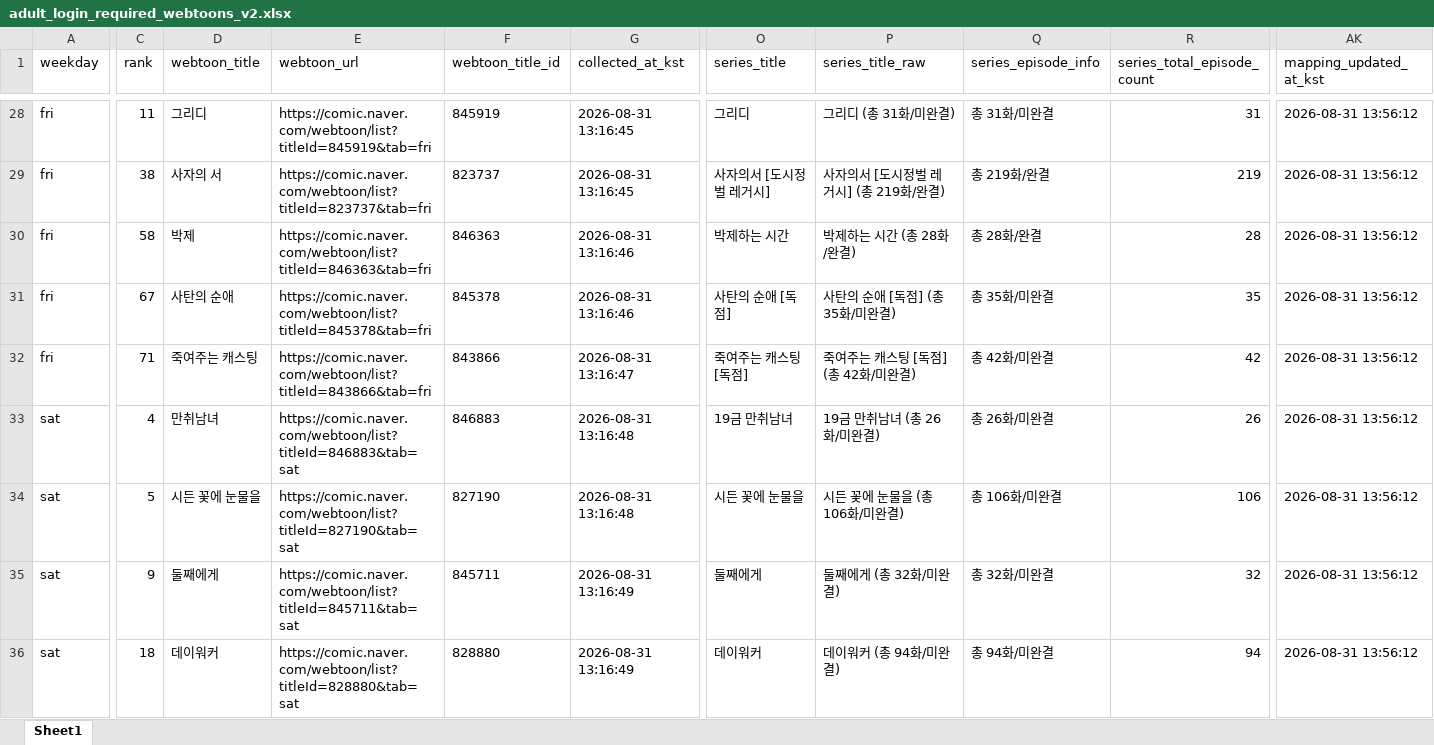
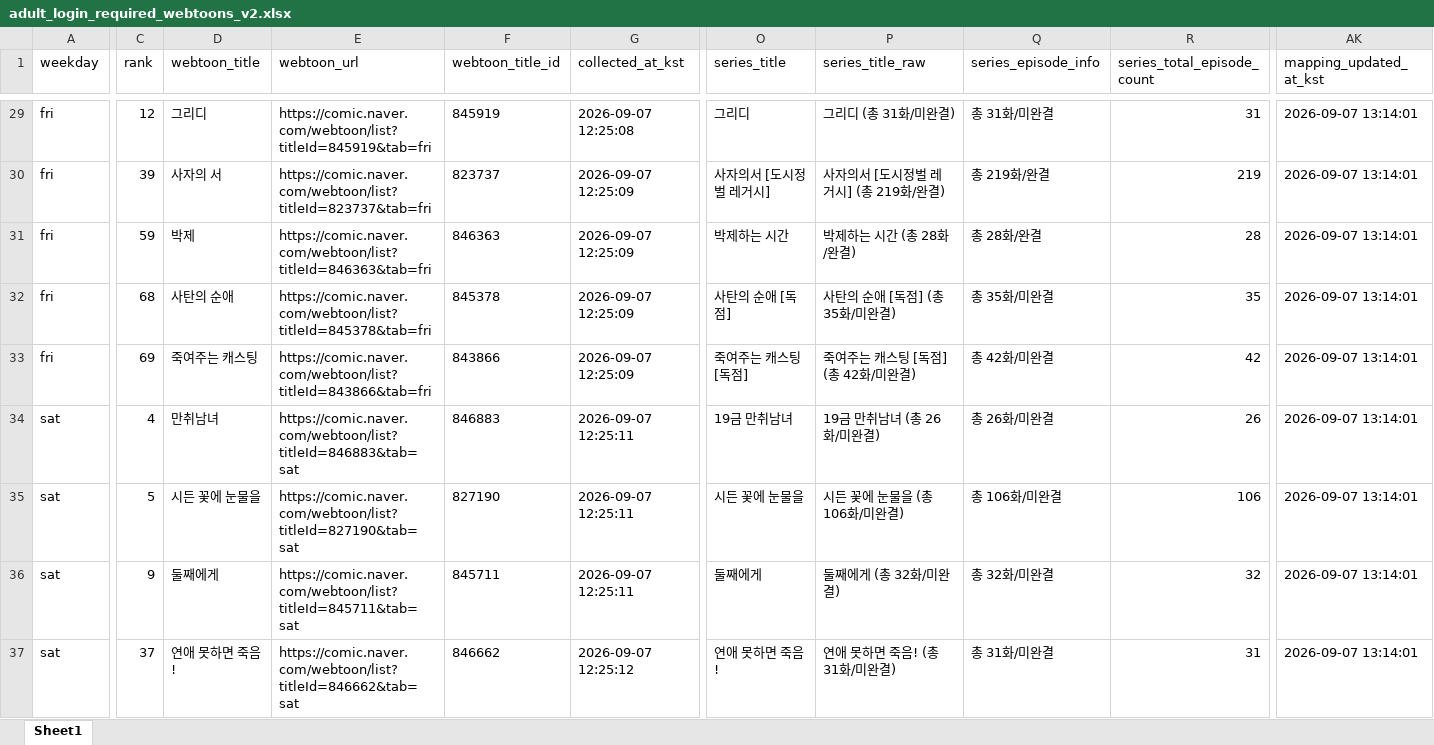
Before and after one commit to johnlee211/web_dash1, an Excel workbook: data/adult_login_required_webtoons_v2.xlsx, sheet Sheet1, drawn as a sheet; only a part is shown, gaps mark what is left out; values as stored, in another font and other column widths than the file's, no borders; addresses are those after the commit; the diff covers the shown part only; the diff names each change by its address in the sheet, - before the commit and + after, or states it on an @@ line.

```diff
--- a/data/adult_login_required_webtoons_v2.xlsx (sheet Sheet1)
+++ b/data/adult_login_required_webtoons_v2.xlsx (sheet Sheet1)
-C29 (rank): 11
+C29 (rank): 12
-G29 (collected_at_kst): 2026-08-31 13:16:45
+G29 (collected_at_kst): 2026-09-07 12:25:08
-AK29:AK37 (mapping_updated_at_kst): 2026-08-31 13:56:12
+AK29:AK37 (mapping_updated_at_kst): 2026-09-07 13:14:01
-C30 (rank): 38
+C30 (rank): 39
-G30 (collected_at_kst): 2026-08-31 13:16:45
+G30 (collected_at_kst): 2026-09-07 12:25:09
-C31 (rank): 58
+C31 (rank): 59
-G31:G32 (collected_at_kst): 2026-08-31 13:16:46
+G31:G32 (collected_at_kst): 2026-09-07 12:25:09
-C32 (rank): 67
+C32 (rank): 68
-C33 (rank): 71
+C33 (rank): 69
-G33 (collected_at_kst): 2026-08-31 13:16:47
+G33 (collected_at_kst): 2026-09-07 12:25:09
-G34:G35 (collected_at_kst): 2026-08-31 13:16:48
+G34:G35 (collected_at_kst): 2026-09-07 12:25:11
-G36 (collected_at_kst): 2026-08-31 13:16:49
+G36 (collected_at_kst): 2026-09-07 12:25:11
-C37 (rank): 18
+C37 (rank): 37
-D37 (webtoon_title): 데이워커
+D37 (webtoon_title): 연애 못하면 죽음!
-E37 (webtoon_url): https://comic.naver.com/webtoon/list?titleId=828880&tab=sat
+E37 (webtoon_url): https://comic.naver.com/webtoon/list?titleId=846662&tab=sat
-F37 (webtoon_title_id): 828880
+F37 (webtoon_title_id): 846662
-G37 (collected_at_kst): 2026-08-31 13:16:49
+G37 (collected_at_kst): 2026-09-07 12:25:12
-O37 (series_title): 데이워커
+O37 (series_title): 연애 못하면 죽음!
-P37 (series_title_raw): 데이워커 (총 94화/미완결)
+P37 (series_title_raw): 연애 못하면 죽음! (총 31화/미완결)
-Q37 (series_episode_info): 총 94화/미완결
+Q37 (series_episode_info): 총 31화/미완결
-R37 (series_total_episode_count): 94
+R37 (series_total_episode_count): 31
```
Also changed, not shown: 4 added rows, 2 removed rows and 110 edited cells elsewhere in this sheet, data/naver_webtoon_series_mapping_duplicate_rows.xlsx, data/naver_webtoon_series_productNo_mapping_v2_title_cleaned.xlsx, 9 other files.
